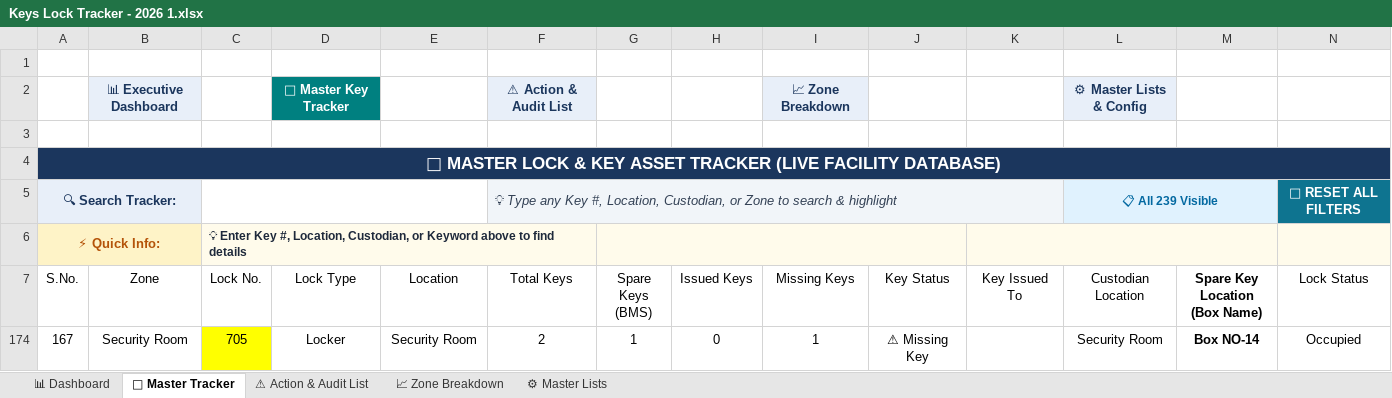
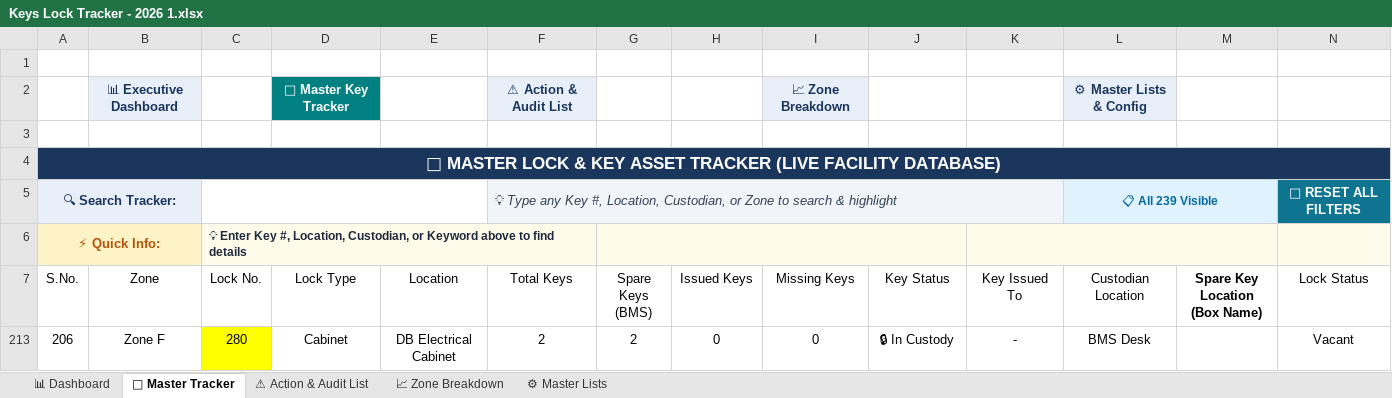
Before and after one commit to satyabrata-sketch/facility-multi-tracker-hub, an Excel workbook: Locker/Keys Lock Tracker - 2026 1.xlsx, sheet 🔐 Master Tracker, drawn as a sheet; only a part is shown; values as stored, in another font and other column widths than the file's, no borders; conditional formats and table styles not drawn; removed rows and columns are numbered as before the commit, all else as after; rows hold the shown columns only; the diff names each change by its address in the sheet, - before the commit and + after, or states it on an @@ line.

```diff
--- a/Locker/Keys Lock Tracker - 2026 1.xlsx (sheet 🔐 Master Tracker)
+++ b/Locker/Keys Lock Tracker - 2026 1.xlsx (sheet 🔐 Master Tracker)
-row 174: 167 | Security Room | 705 | Locker | Security Room | 2 | 1 | 0 | 1 | ⚠ Missing Key |  | Security Room | Box NO-14 | Occupied
@@ row 213 unhidden: 206 | Zone F | 280 | Cabinet | DB Electrical Cabinet | 2 | 2 | 0 | 0 | 🔒 In Custody | - | BMS Desk |  | Vacant @@
```
Also changed, not shown: sheet 📊 Dashboard, sheet 📈 Zone Breakdown, hidden cells, 2 other files.
